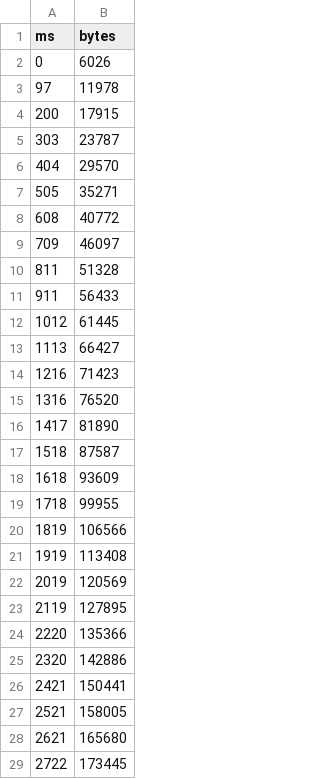
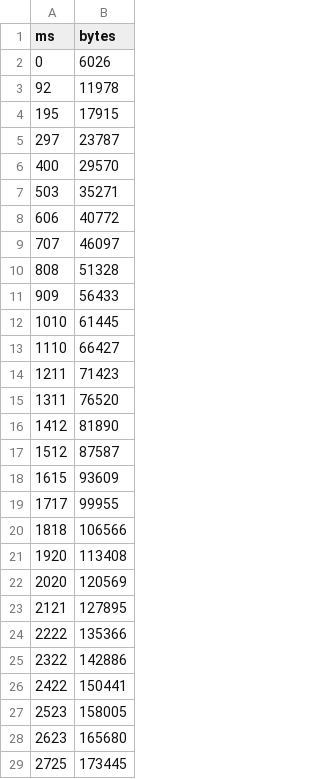
Before and after one commit to filipecosta90/ssm_tp2, a CSV file: accum_date_time.csv, drawn as a sheet; only a part is shown; the diff covers the shown part only.

```diff
--- a/accum_date_time.csv
+++ b/accum_date_time.csv
@@ -2,28 +2,28 @@ ms,bytes
 0,6026
-97,11978
-200,17915
-303,23787
-404,29570
-505,35271
-608,40772
-709,46097
-811,51328
-911,56433
-1012,61445
-1113,66427
-1216,71423
-1316,76520
-1417,81890
-1518,87587
-1618,93609
-1718,99955
-1819,106566
-1919,113408
-2019,120569
-2119,127895
-2220,135366
-2320,142886
-2421,150441
-2521,158005
-2621,165680
-2722,173445
+92,11978
+195,17915
+297,23787
+400,29570
+503,35271
+606,40772
+707,46097
+808,51328
+909,56433
+1010,61445
+1110,66427
+1211,71423
+1311,76520
+1412,81890
+1512,87587
+1615,93609
+1717,99955
+1818,106566
+1920,113408
+2020,120569
+2121,127895
+2222,135366
+2322,142886
+2422,150441
+2523,158005
+2623,165680
+2725,173445
```
Also changed, not shown: 5 added rows and 17 edited cells elsewhere in this file, bits_per_sec.csv, data_time.csv, 3 other files.
